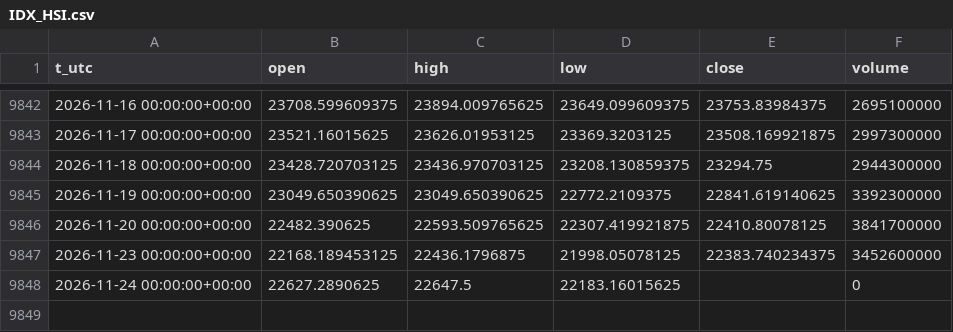
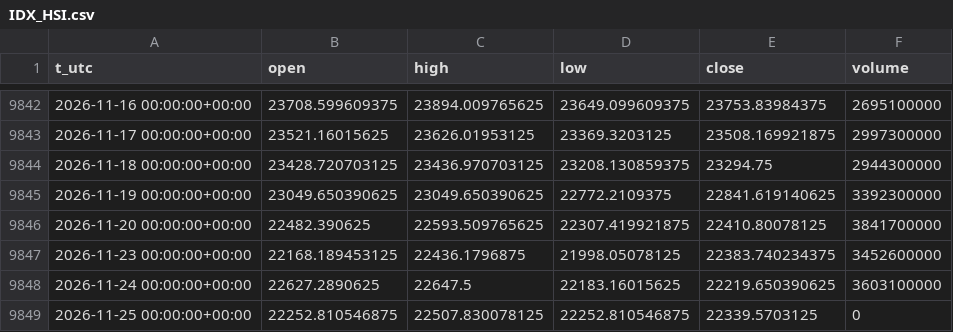
Before and after one commit to egedogann/piyasa-veri, a CSV file: data/d1/IDX_HSI.csv, drawn as a sheet; only a part is shown, gaps mark what is left out.

```diff
--- a/data/d1/IDX_HSI.csv
+++ b/data/d1/IDX_HSI.csv
@@ -9847,2 +9847,3 @@ t_utc,open,high,low,close,volume
 2026-11-23 00:00:00+00:00,22168.189453125,22436.1796875,21998.05078125,22383.740234375,3452600000
-2026-11-24 00:00:00+00:00,22627.2890625,22647.5,22183.16015625,,0
+2026-11-24 00:00:00+00:00,22627.2890625,22647.5,22183.16015625,22219.650390625,3603100000
+2026-11-25 00:00:00+00:00,22252.810546875,22507.830078125,22252.810546875,22339.5703125,0
```
Also changed, not shown: data/d1/CNY_X.csv, data/d1/EURUSD_X.csv, 40 other files.
